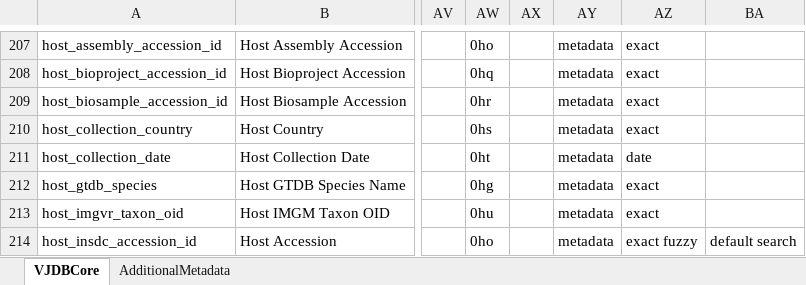
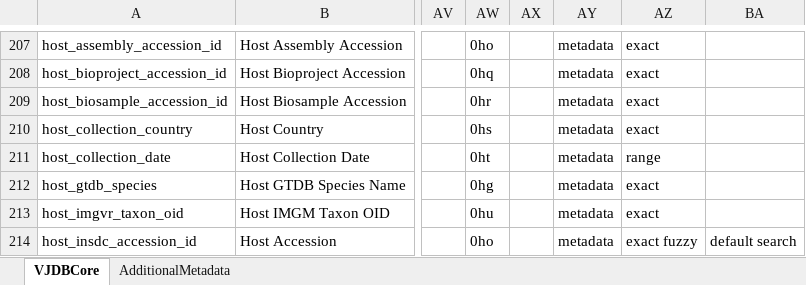
Before and after one commit to VirJenDB/virjendb_metadata, an Excel workbook: metadata.xlsx, sheet VJDBCore, drawn as a sheet; only a part is shown, gaps mark what is left out; values as stored, in another font and other column widths than the file's, no borders; conditional formats not drawn; the diff names each change by its address in the sheet, - before the commit and + after, or states it on an @@ line.

Commit message:
Add files via upload

```diff
--- a/metadata.xlsx (sheet VJDBCore)
+++ b/metadata.xlsx (sheet VJDBCore)
-AZ211: date
+AZ211: range
```
